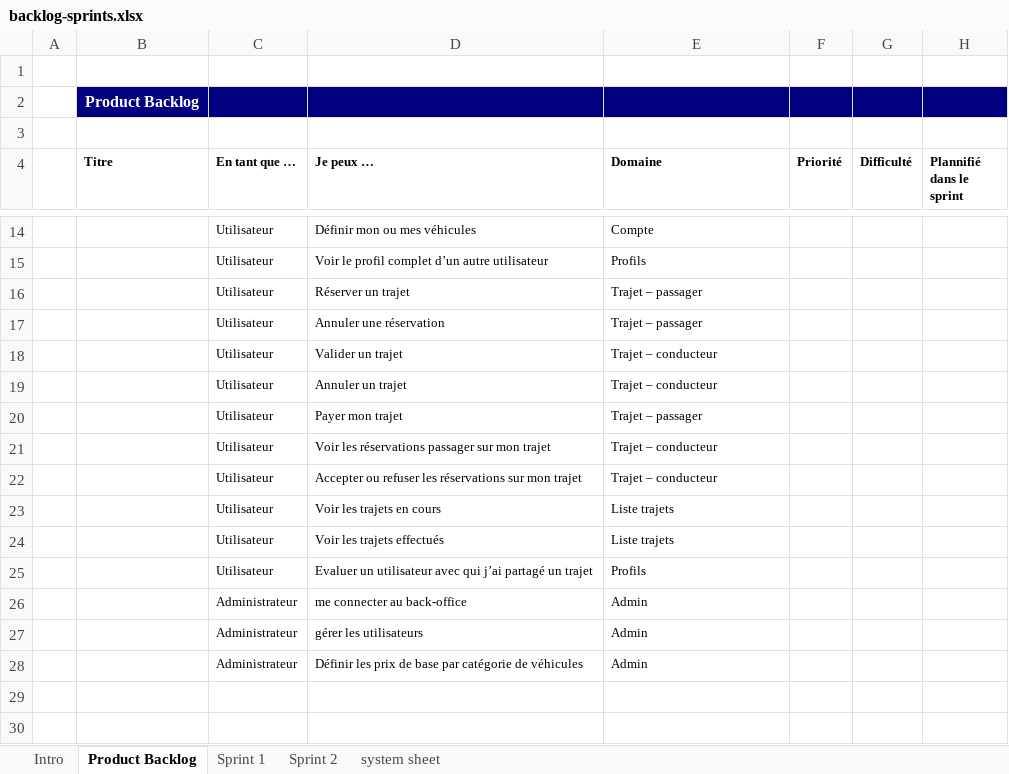
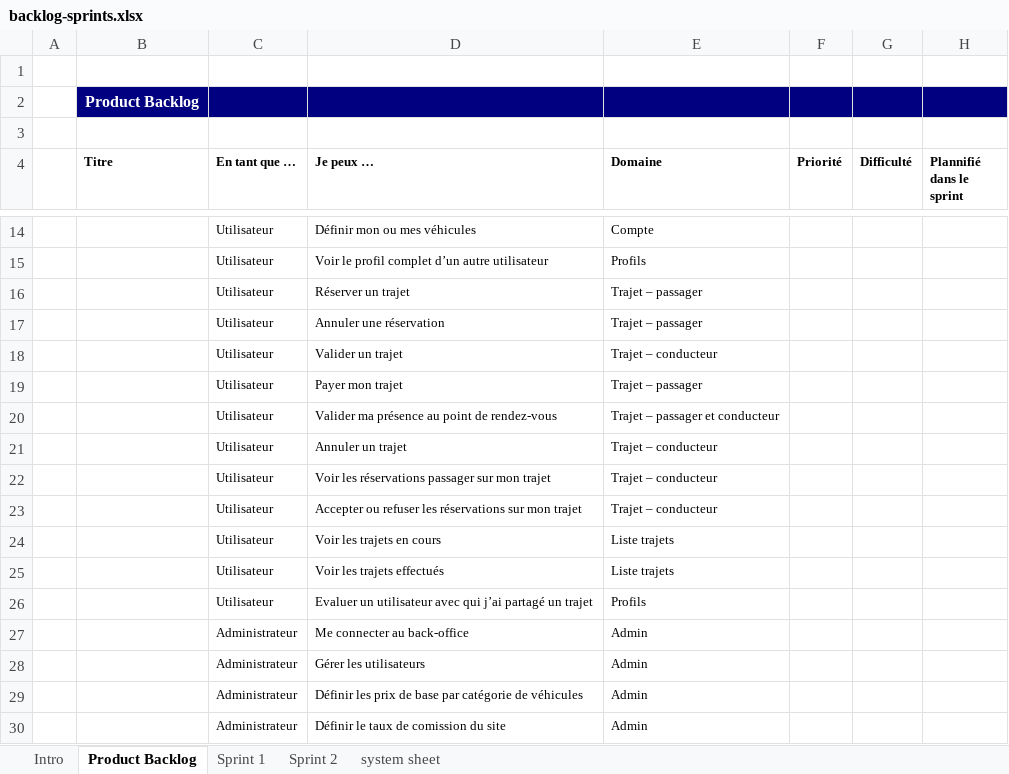
Before and after one commit to FranckDemeyer/projet_stage_cdi_java_documents, an Excel workbook: backlog-sprints.xlsx, sheet Product Backlog, drawn as a sheet; only a part is shown, gaps mark what is left out; values as stored, in another font and other column widths than the file's, no borders; addresses are those after the commit; the diff names each change by its address in the sheet, - before the commit and + after, or states it on an @@ line.

```diff
--- a/backlog-sprints.xlsx (sheet Product Backlog)
+++ b/backlog-sprints.xlsx (sheet Product Backlog)
@@ row 20 moved to row 19: Utilisateur @@
+row 20:  |  | Utilisateur | Valider ma présence au point de rendez-vous | Trajet – passager et conducteur
-D27 (Je peux …): me connecter au back-office
+D27 (Je peux …): Me connecter au back-office
-D28 (Je peux …): gérer les utilisateurs
+D28 (Je peux …): Gérer les utilisateurs
+row 30:  |  | Administrateur | Définir le taux de comission du site | Admin
```
Also changed, not shown: charts or pictures, Story-Mapping.xlsx, 2 other files.
